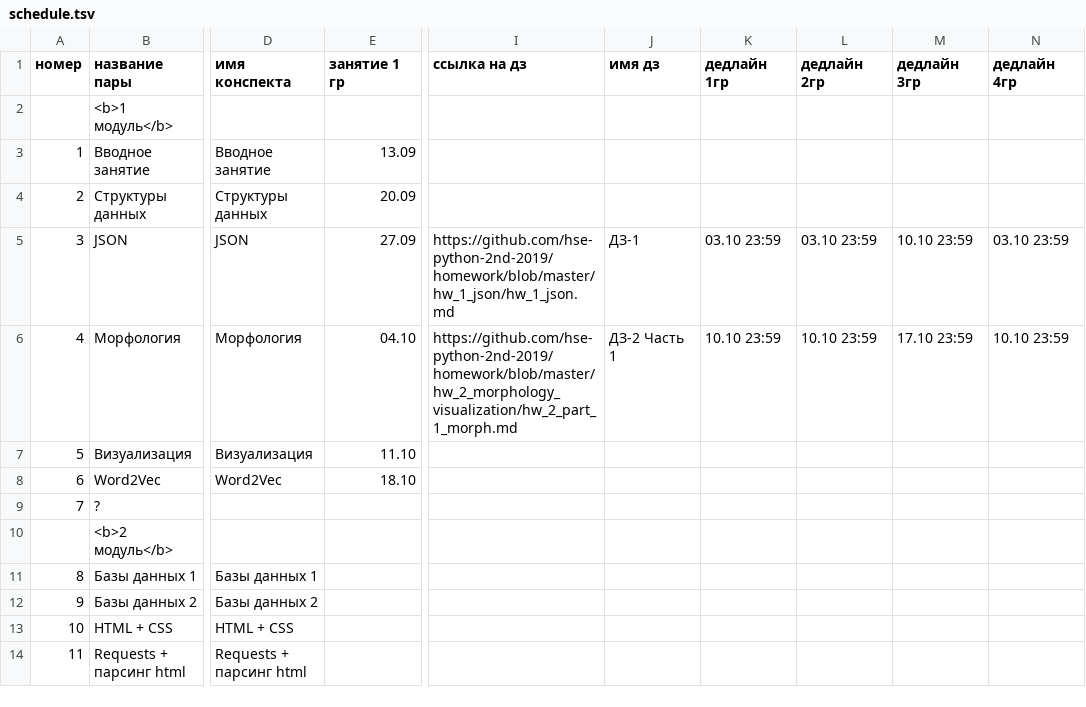
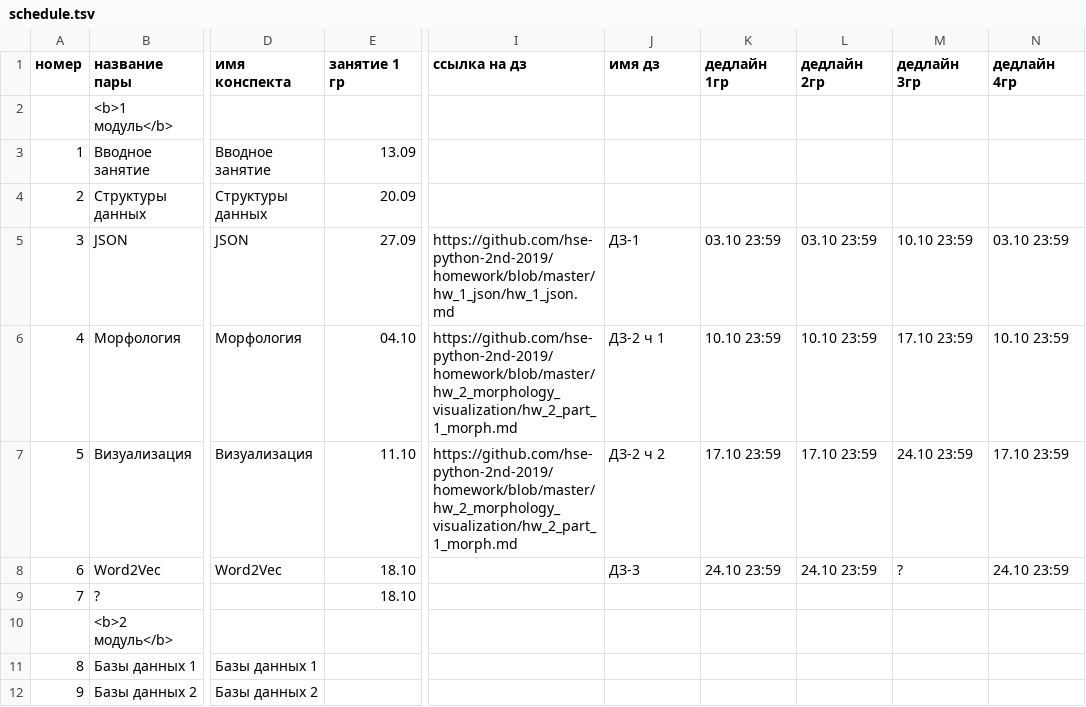
Before and after one commit to hse-ling-python/hse-python-2nd-2019.github.io, a TSV file: schedule.tsv, drawn as a sheet; only a part is shown, gaps mark what is left out; the shorter side is filled out with more unchanged rows; the diff names each change by its address in the sheet, - before the commit and + after, or states it on an @@ line.

Commit message:
update main table (hw-3)

```diff
--- a/schedule.tsv
+++ b/schedule.tsv
-J6 (имя дз): ДЗ-2 Часть 1
+J6 (имя дз): ДЗ-2 ч 1
-I7 (ссылка на дз): (empty)
+I7 (ссылка на дз): https://github.com/hse-python-2nd-2019/homework/blob/master/hw_2_morphology_visualization/hw_2_part_1_morph.md
-J7 (имя дз): (empty)
+J7 (имя дз): ДЗ-2 ч 2
-K7 (дедлайн 1гр): (empty)
+K7 (дедлайн 1гр): 17.10 23:59
-L7 (дедлайн 2гр): (empty)
+L7 (дедлайн 2гр): 17.10 23:59
-M7 (дедлайн 3гр): (empty)
+M7 (дедлайн 3гр): 24.10 23:59
-N7 (дедлайн 4гр): (empty)
+N7 (дедлайн 4гр): 17.10 23:59
-J8 (имя дз): (empty)
+J8 (имя дз): ДЗ-3
-K8 (дедлайн 1гр): (empty)
+K8 (дедлайн 1гр): 24.10 23:59
-L8 (дедлайн 2гр): (empty)
+L8 (дедлайн 2гр): 24.10 23:59
-M8 (дедлайн 3гр): (empty)
+M8 (дедлайн 3гр): ?
-N8 (дедлайн 4гр): (empty)
+N8 (дедлайн 4гр): 24.10 23:59
-E9 (занятие 1 гр): (empty)
+E9 (занятие 1 гр): 18.10
```
